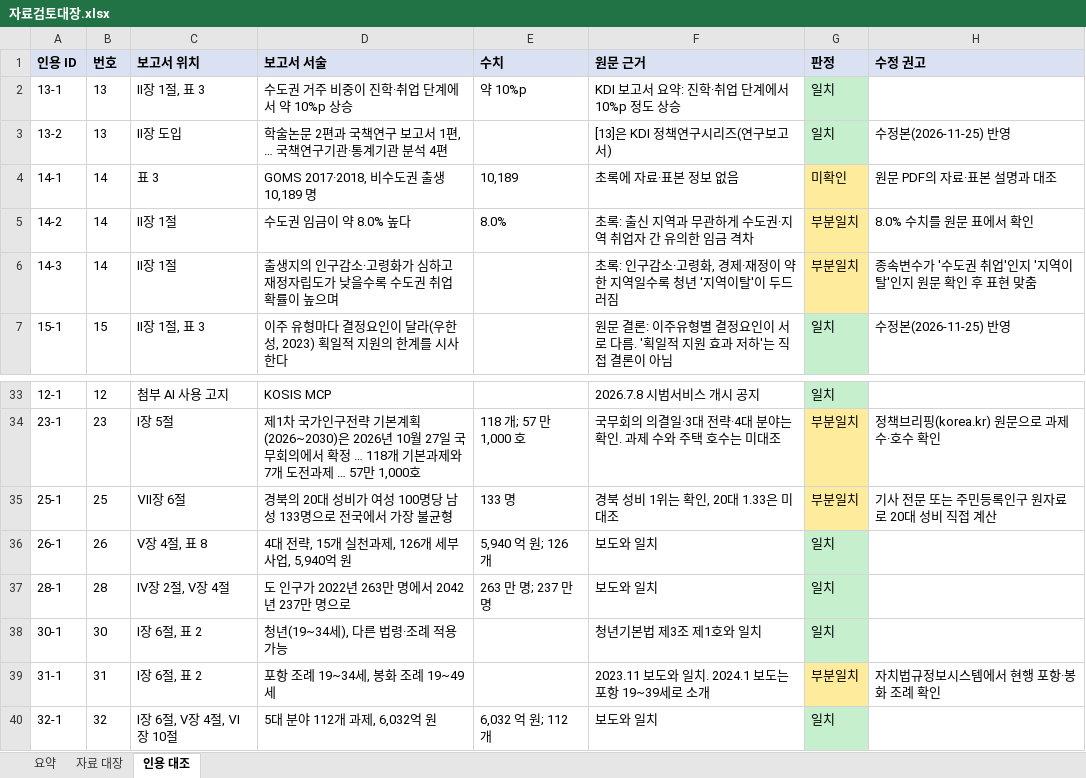
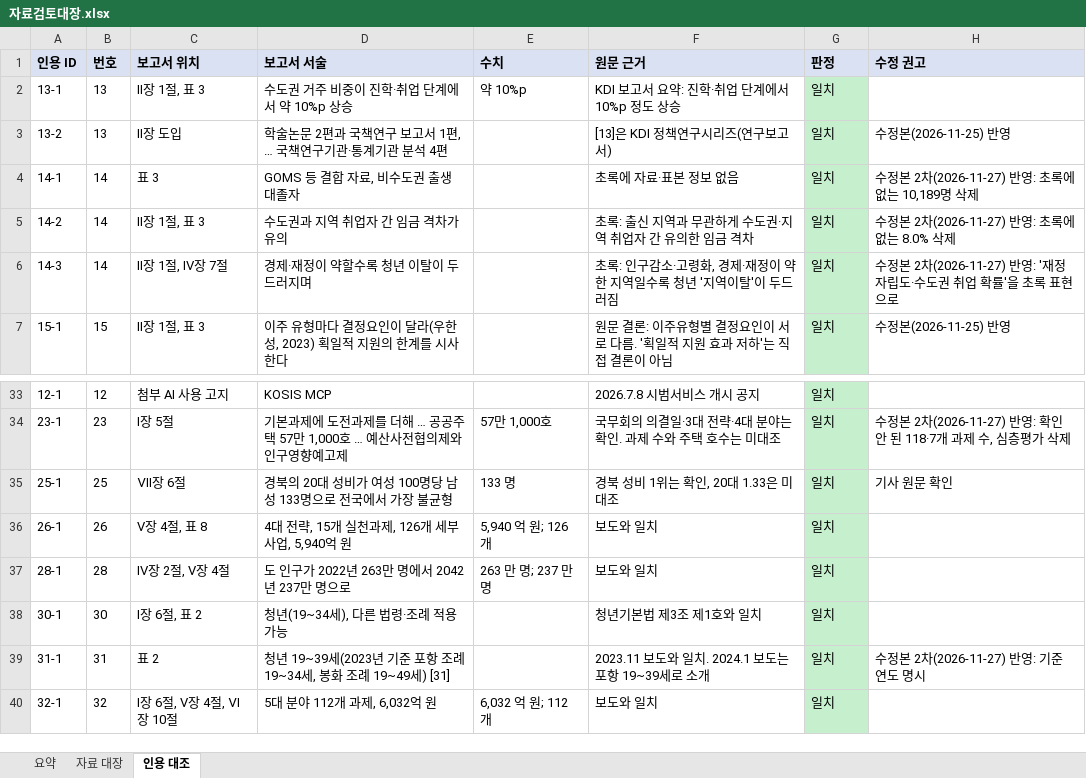
Before and after one commit to PKM0821/gyeongbuk-youth-policy, an Excel workbook: data/자료검토대장.xlsx, sheet 인용 대조, drawn as a sheet; only a part is shown, gaps mark what is left out; values as stored, in another font and other column widths than the file's, no borders; the diff covers the shown part only; the diff names each change by its address in the sheet, - before the commit and + after, or states it on an @@ line.

```diff
--- a/data/자료검토대장.xlsx (sheet 인용 대조)
+++ b/data/자료검토대장.xlsx (sheet 인용 대조)
-D4 (보고서 서술): GOMS 2017·2018, 비수도권 출생 10,189 명
+D4 (보고서 서술): GOMS 등 결합 자료, 비수도권 출생 대졸자
-E4 (수치): 10,189
+E4 (수치): (empty)
-G4 (판정): 미확인
+G4 (판정): 일치
-G4:G6 fill: #FFEB9C
+G4:G6 fill: #C6EFCE
-H4 (수정 권고): 원문 PDF의 자료·표본 설명과 대조
+H4 (수정 권고): 수정본 2차(2026-11-27) 반영: 초록에 없는 10,189명 삭제
-C5 (보고서 위치): Ⅱ장 1절
+C5 (보고서 위치): Ⅱ장 1절, 표 3
-D5 (보고서 서술): 수도권 임금이 약 8.0% 높다
+D5 (보고서 서술): 수도권과 지역 취업자 간 임금 격차가 유의
-E5 (수치): 8.0%
+E5 (수치): (empty)
-G5:G6 (판정): 부분일치
+G5:G6 (판정): 일치
-H5 (수정 권고): 8.0% 수치를 원문 표에서 확인
+H5 (수정 권고): 수정본 2차(2026-11-27) 반영: 초록에 없는 8.0% 삭제
-C6 (보고서 위치): Ⅱ장 1절
+C6 (보고서 위치): Ⅱ장 1절, Ⅳ장 7절
-D6 (보고서 서술): 출생지의 인구감소·고령화가 심하고 재정자립도가 낮을수록 수도권 취업 확률이 높으며
+D6 (보고서 서술): 경제·재정이 약할수록 청년 이탈이 두드러지며
-H6 (수정 권고): 종속변수가 '수도권 취업'인지 '지역이탈'인지 원문 확인 후 표현 맞춤
+H6 (수정 권고): 수정본 2차(2026-11-27) 반영: '재정자립도·수도권 취업 확률'을 초록 표현으로
-D34 (보고서 서술): 제1차 국가인구전략 기본계획(2026~2030)은 2026년 10월 27일 국무회의에서 확정 … 118개 기본과제와 7개 도전과제 … 57만 1,000호
+D34 (보고서 서술): 기본과제에 도전과제를 더해 … 공공주택 57만 1,000호 … 예산사전협의제와 인구영향예고제
-E34 (수치): 118 개; 57 만 1,000 호
+E34 (수치): 57만 1,000호
-G34:G35 (판정): 부분일치
+G34:G35 (판정): 일치
-G34:G35 fill: #FFEB9C
+G34:G35 fill: #C6EFCE
-H34 (수정 권고): 정책브리핑(korea.kr) 원문으로 과제 수·호수 확인
+H34 (수정 권고): 수정본 2차(2026-11-27) 반영: 확인 안 된 118·7개 과제 수, 심층평가 삭제
-H35 (수정 권고): 기사 전문 또는 주민등록인구 원자료로 20대 성비 직접 계산
+H35 (수정 권고): 기사 원문 확인
-C39 (보고서 위치): Ⅰ장 6절, 표 2
+C39 (보고서 위치): 표 2
-D39 (보고서 서술): 포항 조례 19~34세, 봉화 조례 19~49세
+D39 (보고서 서술): 청년 19~39세(2023년 기준 포항 조례 19~34세, 봉화 조례 19~49세) [31]
-G39 (판정): 부분일치
+G39 (판정): 일치
-G39 fill: #FFEB9C
+G39 fill: #C6EFCE
-H39 (수정 권고): 자치법규정보시스템에서 현행 포항·봉화 조례 확인
+H39 (수정 권고): 수정본 2차(2026-11-27) 반영: 기준 연도 명시
```
Also changed, not shown: 24 edited cells and cell formats elsewhere in this sheet, sheet 자료 대장, sheet 요약, 4 other files.
